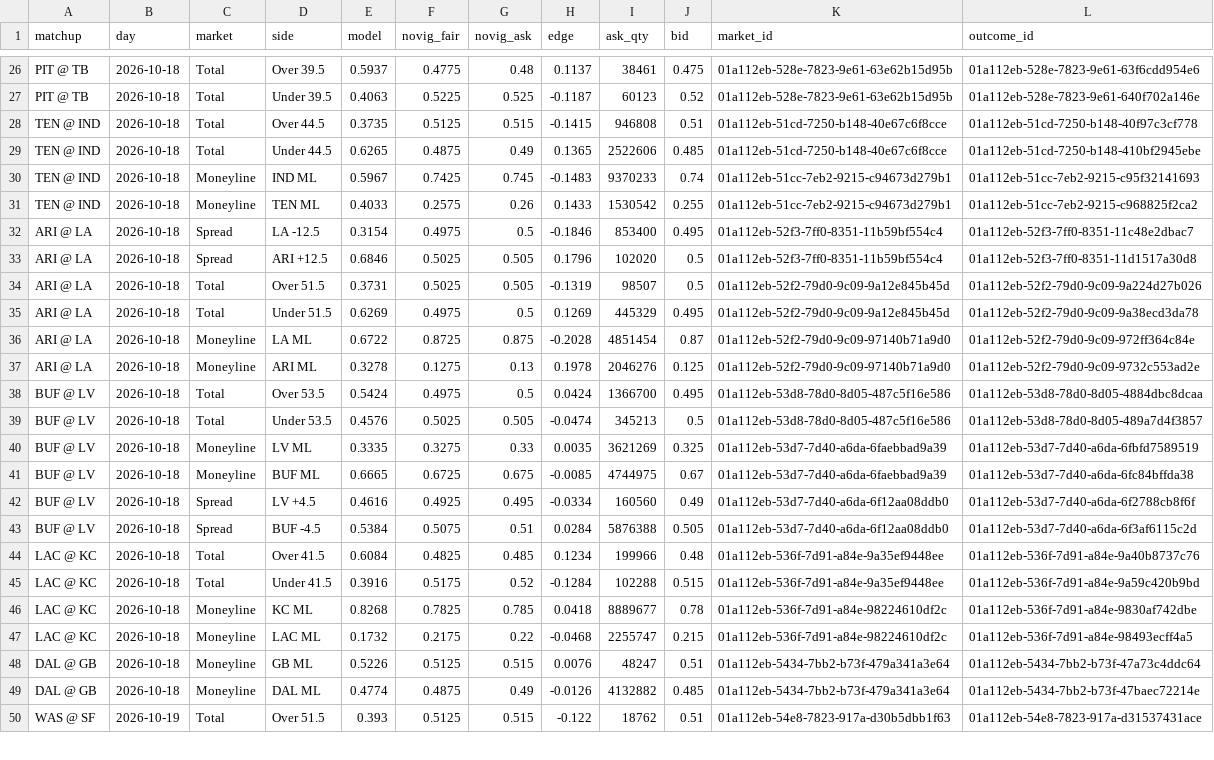
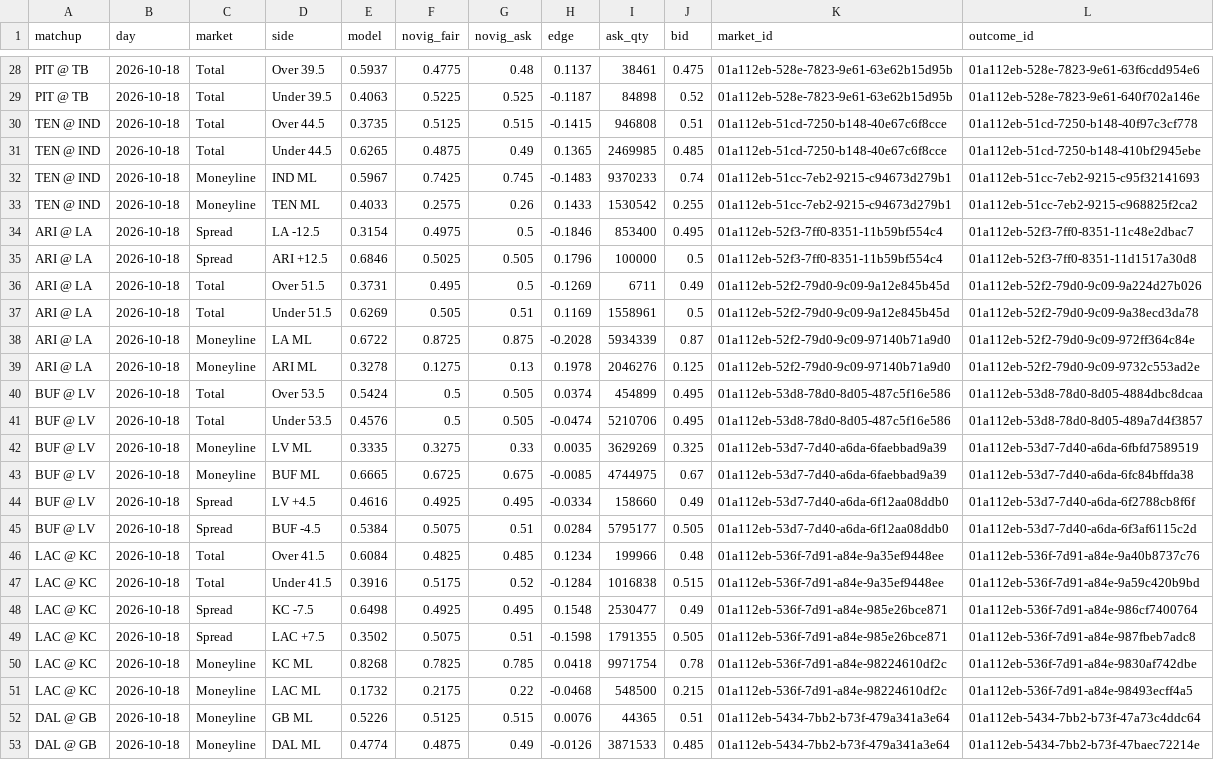
Before and after one commit to AndyCor1097/algohub-site, a CSV file: data/nfl_novig/2026_wk06.csv, drawn as a sheet; only a part is shown, gaps mark what is left out; removed rows and columns are numbered as before the commit, all else as after; the diff covers the shown part only; the diff names each change by its address in the sheet, - before the commit and + after, or states it on an @@ line.

```diff
--- a/data/nfl_novig/2026_wk06.csv
+++ b/data/nfl_novig/2026_wk06.csv
-I29 (ask_qty): 60123
+I29 (ask_qty): 84898
-I31 (ask_qty): 2522606
+I31 (ask_qty): 2469985
-I35 (ask_qty): 102020
+I35 (ask_qty): 100000
-F36 (novig_fair): 0.5025
+F36 (novig_fair): 0.495
-G36 (novig_ask): 0.505
+G36 (novig_ask): 0.5
-H36 (edge): -0.1319
+H36 (edge): -0.1269
-I36 (ask_qty): 98507
+I36 (ask_qty): 6711
-J36 (bid): 0.5
+J36 (bid): 0.49
-F37 (novig_fair): 0.4975
+F37 (novig_fair): 0.505
-G37 (novig_ask): 0.5
+G37 (novig_ask): 0.51
-H37 (edge): 0.1269
+H37 (edge): 0.1169
-I37 (ask_qty): 445329
+I37 (ask_qty): 1558961
-J37 (bid): 0.495
+J37 (bid): 0.5
-I38 (ask_qty): 4851454
+I38 (ask_qty): 5934339
-F40 (novig_fair): 0.4975
+F40 (novig_fair): 0.5
-G40 (novig_ask): 0.5
+G40 (novig_ask): 0.505
-H40 (edge): 0.0424
+H40 (edge): 0.0374
-I40 (ask_qty): 1366700
+I40 (ask_qty): 454899
-F41 (novig_fair): 0.5025
+F41 (novig_fair): 0.5
-I41 (ask_qty): 345213
+I41 (ask_qty): 5210706
-J41 (bid): 0.5
+J41 (bid): 0.495
-I42 (ask_qty): 3621269
+I42 (ask_qty): 3629269
-I44 (ask_qty): 160560
+I44 (ask_qty): 158660
-I45 (ask_qty): 5876388
+I45 (ask_qty): 5795177
-I47 (ask_qty): 102288
+I47 (ask_qty): 1016838
+row 48: LAC @ KC | 2026-10-18 | Spread | KC -7.5 | 0.6498 | 0.4925 | 0.495 | 0.1548 | 2530477 | 0.49 | 01a112eb-536f-7d91-a84e-985e26bce871 | 01a112eb-536f-7d91-a84e-986cf7400764
+row 49: LAC @ KC | 2026-10-18 | Spread | LAC +7.5 | 0.3502 | 0.5075 | 0.51 | -0.1598 | 1791355 | 0.505 | 01a112eb-536f-7d91-a84e-985e26bce871 | 01a112eb-536f-7d91-a84e-987fbeb7adc8
-I50 (ask_qty): 8889677
+I50 (ask_qty): 9971754
-I51 (ask_qty): 2255747
+I51 (ask_qty): 548500
-I52 (ask_qty): 48247
+I52 (ask_qty): 44365
-I53 (ask_qty): 4132882
+I53 (ask_qty): 3871533
-row 50: WAS @ SF | 2026-10-19 | Total | Over 51.5 | 0.393 | 0.5125 | 0.515 | -0.122 | 18762 | 0.51 | 01a112eb-54e8-7823-917a-d30b5dbb1f63 | 01a112eb-54e8-7823-917a-d31537431ace
```
Also changed, not shown: 2 added rows, 1 removed row and 26 edited cells elsewhere in this file, data/cfb_novig/cfb_week7.csv, data/nfl/2026_wk06.csv, 17 other files.
